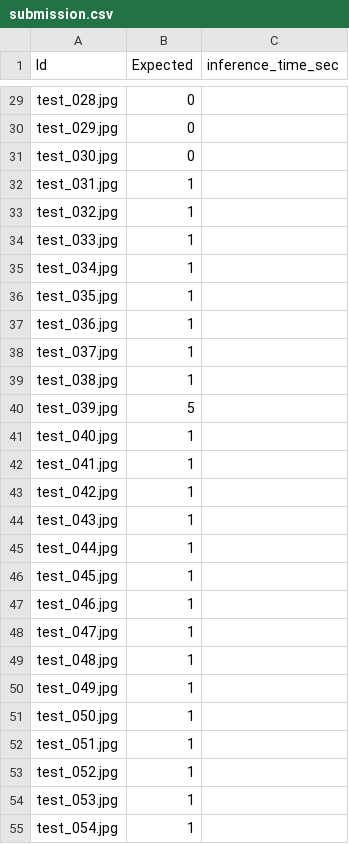
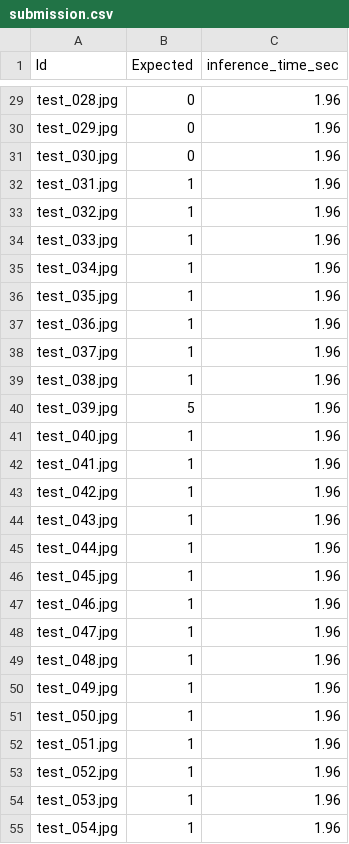
Before and after one commit to KHUSangYub/Smart-Factory_AI_Challenge, a CSV file: submission.csv, drawn as a sheet; only a part is shown, gaps mark what is left out; the diff covers the shown part only; the diff names each change by its address in the sheet, - before the commit and + after, or states it on an @@ line.

```diff
--- a/submission.csv
+++ b/submission.csv
-C29:C55 (inference_time_sec): (empty)
+C29:C55 (inference_time_sec): 1.96
```
Also changed, not shown: 153 edited cells elsewhere in this file, 2 other files.
